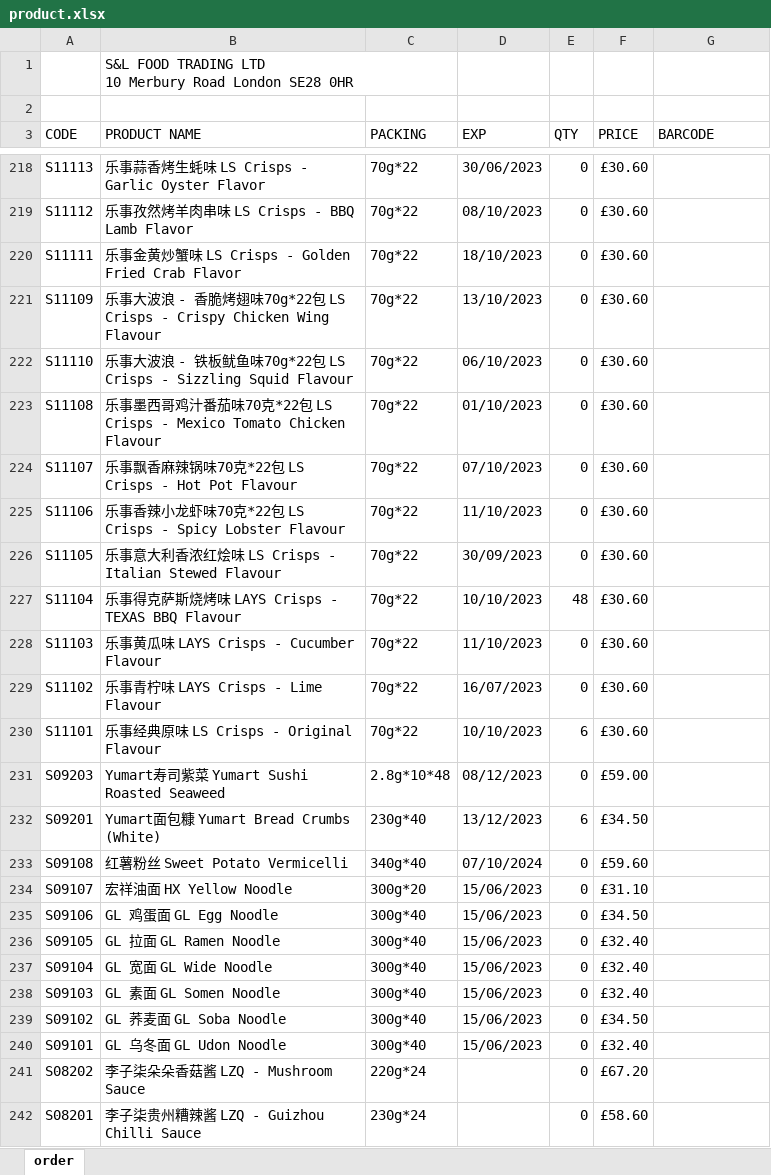
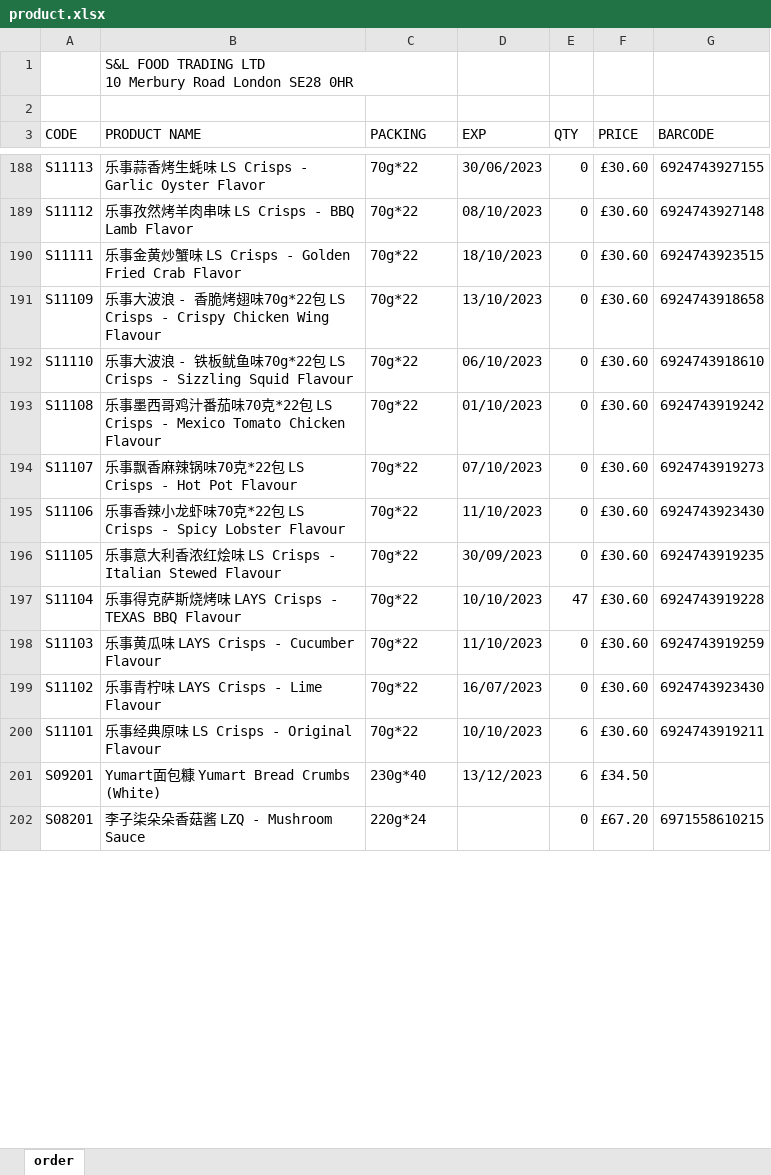
Before and after one commit to xujun21/gin-vue-admin, an Excel workbook: server/resource/excel/product.xlsx, sheet order, drawn as a sheet; only a part is shown, gaps mark what is left out; values as stored, in another font and other column widths than the file's, no cell formats; charts and pictures and conditional formats not drawn; removed rows and columns are numbered as before the commit, all else as after; the diff covers the shown part only; the diff names each change by its address in the sheet, - before the commit and + after, or states it on an @@ line.

Commit message:
新增加商品下载template_product_require.xlsx

```diff
--- a/server/resource/excel/product.xlsx (sheet order)
+++ b/server/resource/excel/product.xlsx (sheet order)
-G188 (BARCODE): (empty)
+G188 (BARCODE): 6924743927155
-G189 (BARCODE): (empty)
+G189 (BARCODE): 6924743927148
-G190 (BARCODE): (empty)
+G190 (BARCODE): 6924743923515
-G191 (BARCODE): (empty)
+G191 (BARCODE): 6924743918658
-G192 (BARCODE): (empty)
+G192 (BARCODE): 6924743918610
-G193 (BARCODE): (empty)
+G193 (BARCODE): 6924743919242
-G194 (BARCODE): (empty)
+G194 (BARCODE): 6924743919273
-G195 (BARCODE): (empty)
+G195 (BARCODE): 6924743923430
-G196 (BARCODE): (empty)
+G196 (BARCODE): 6924743919235
-E197 (QTY): 48
+E197 (QTY): 47
-G197 (BARCODE): (empty)
+G197 (BARCODE): 6924743919228
-G198 (BARCODE): (empty)
+G198 (BARCODE): 6924743919259
-G199 (BARCODE): (empty)
+G199 (BARCODE): 6924743923430
-G200 (BARCODE): (empty)
+G200 (BARCODE): 6924743919211
-row 231: S09203 | Yumart寿司紫菜 Yumart Sushi Roasted Seaweed | 2.8g*10*48 | 08/12/2023 | 0 | £59.00
-row 233: S09108 | 红薯粉丝 Sweet Potato Vermicelli | 340g*40 | 07/10/2024 | 0 | £59.60
-row 234: S09107 | 宏祥油面 HX Yellow Noodle | 300g*20 | 15/06/2023 | 0 | £31.10
-row 235: S09106 | GL 鸡蛋面 GL Egg Noodle | 300g*40 | 15/06/2023 | 0 | £34.50
-row 236: S09105 | GL 拉面 GL Ramen Noodle | 300g*40 | 15/06/2023 | 0 | £32.40
-row 237: S09104 | GL 宽面 GL Wide Noodle | 300g*40 | 15/06/2023 | 0 | £32.40
-row 238: S09103 | GL 素面 GL Somen Noodle | 300g*40 | 15/06/2023 | 0 | £32.40
-row 239: S09102 | GL 荞麦面 GL Soba Noodle | 300g*40 | 15/06/2023 | 0 | £34.50
-row 240: S09101 | GL 乌冬面 GL Udon Noodle | 300g*40 | 15/06/2023 | 0 | £32.40
-row 241: S08202 | 李子柒朵朵香菇酱 LZQ - Mushroom Sauce | 220g*24 |  | 0 | £67.20
-B202 (PRODUCT NAME): 李子柒贵州糟辣酱 LZQ - Guizhou Chilli Sauce
+B202 (PRODUCT NAME): 李子柒朵朵香菇酱 LZQ - Mushroom Sauce
-C202 (PACKING): 230g*24
+C202 (PACKING): 220g*24
-F202 (PRICE): £58.60
+F202 (PRICE): £67.20
-G202 (BARCODE): (empty)
+G202 (BARCODE): 6971558610215
```
Also changed, not shown: 3 added rows, 41 removed rows and 324 edited cells elsewhere in this sheet, cell formats, server/resource/excel/template_product_require.xlsx, 3 other files.
